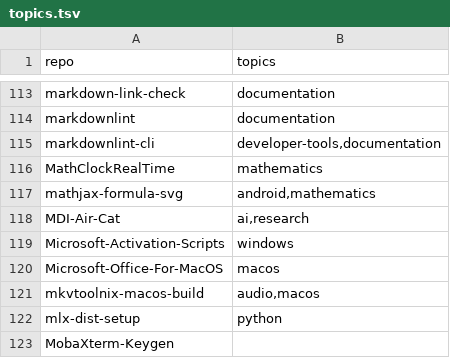
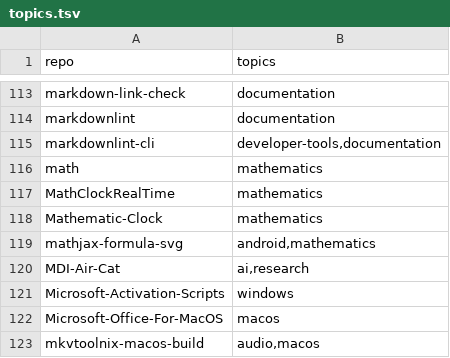
Before and after one commit to valorisa/Github-Portfolio-Taxonomy, a TSV file: inventory/topics.tsv, drawn as a sheet; only a part is shown, gaps mark what is left out; the shorter side is filled out with more unchanged rows.

```diff
--- a/inventory/topics.tsv
+++ b/inventory/topics.tsv
@@ -115,3 +115,5 @@ markdownlint	documentation
 markdownlint-cli	developer-tools,documentation
+math	mathematics
 MathClockRealTime	mathematics
+Mathematic-Clock	mathematics
 mathjax-formula-svg	android,mathematics
```
Also changed, not shown: 3 other files.
